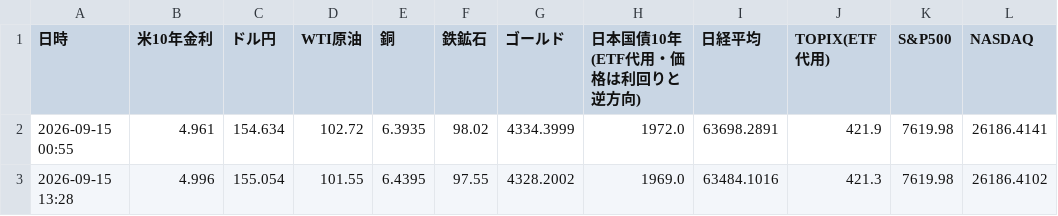
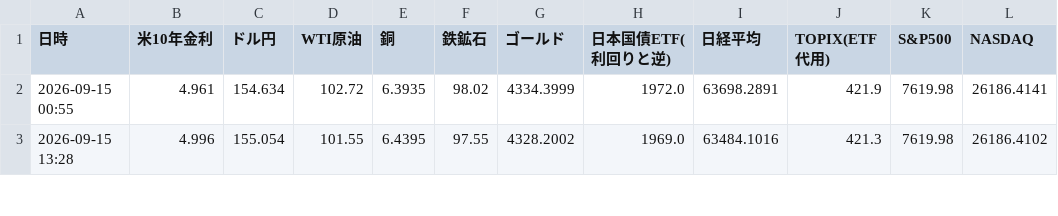
Before and after one commit to koyamaryota2-lang/MarketWatcher, a CSV file: market_log.csv, drawn as a sheet; only a part is shown; the diff names each change by its address in the sheet, - before the commit and + after, or states it on an @@ line.

```diff
--- a/market_log.csv
+++ b/market_log.csv
-H1: 日本国債10年(ETF代用・価格は利回りと逆方向)
+H1: 日本国債ETF(利回りと逆)
```
Also changed, not shown: 2 other files.
